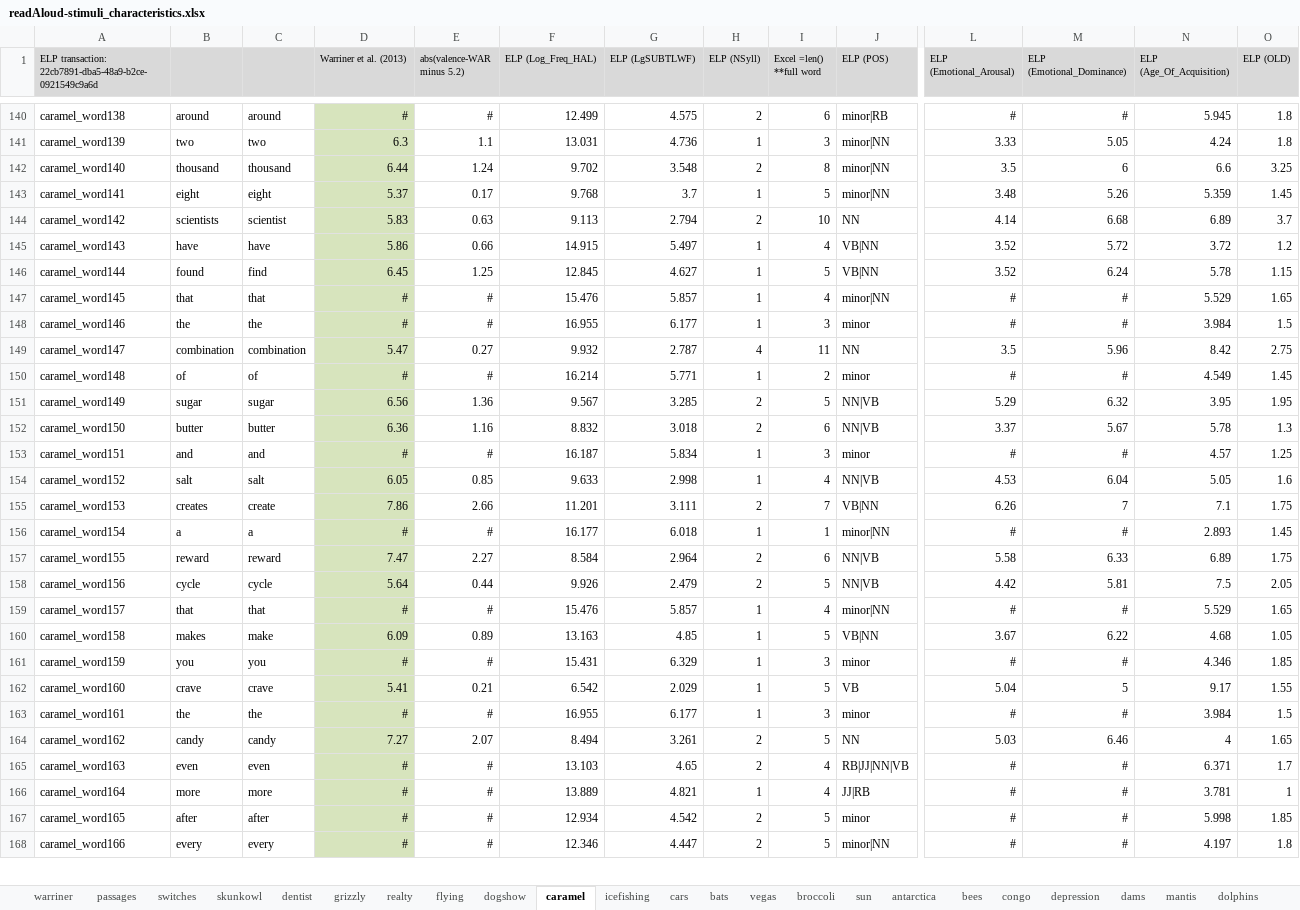
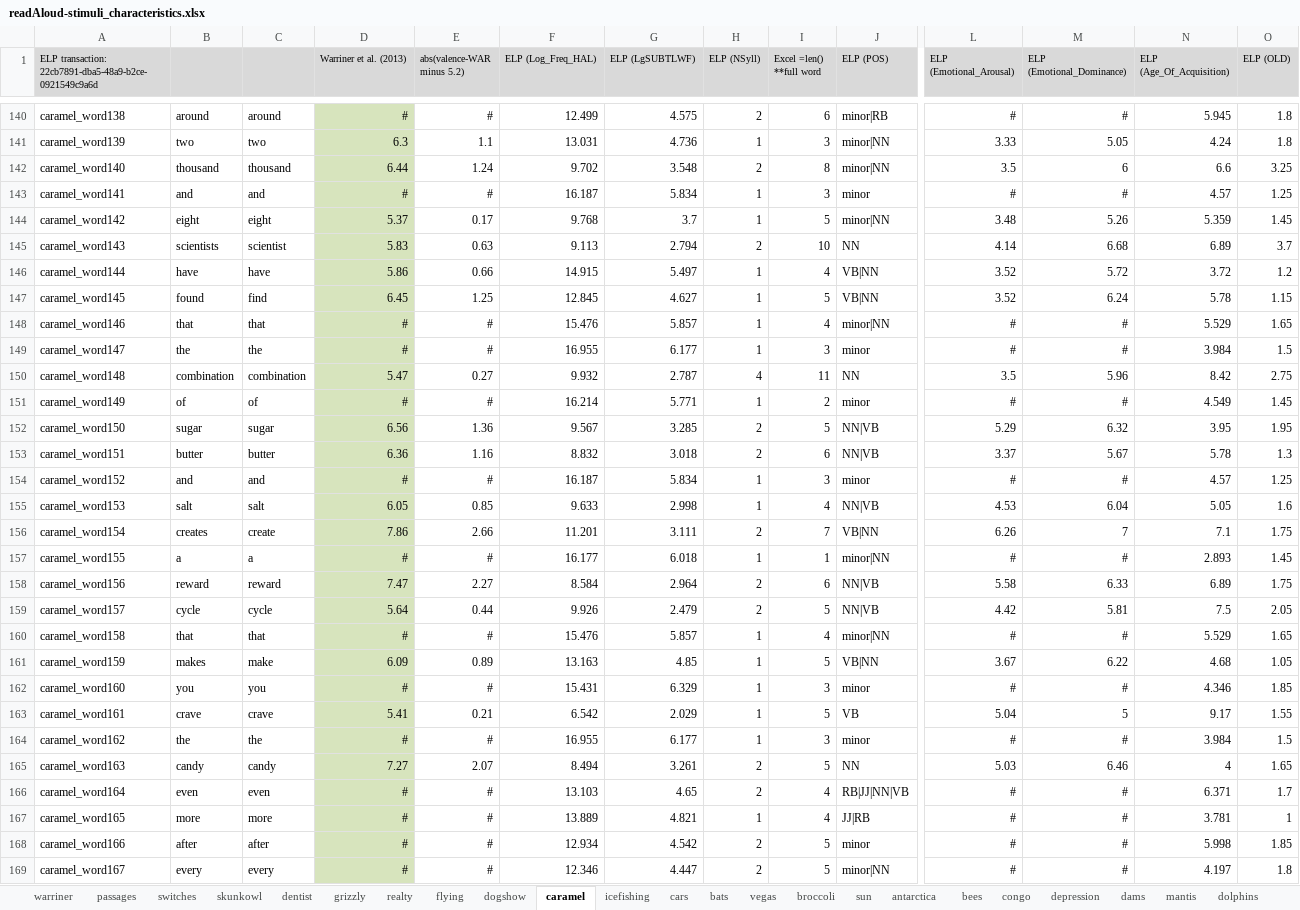
Before and after one commit to NDCLab/readAloud-valence-dataset, an Excel workbook: materials/readAloud-ldt/stimuli/readAloud/readAloud-stimuli_characteristics.xlsx, sheet caramel, drawn as a sheet; only a part is shown, gaps mark what is left out; values as stored, in another font and other column widths than the file's, no borders; addresses are those after the commit; rows hold the shown columns only; the diff covers the shown part only; the diff names each change by its address in the sheet, - before the commit and + after, or states it on an @@ line.

```diff
--- a/materials/readAloud-ldt/stimuli/readAloud/readAloud-stimuli_characteristics.xlsx (sheet caramel)
+++ b/materials/readAloud-ldt/stimuli/readAloud/readAloud-stimuli_characteristics.xlsx (sheet caramel)
+row 143: caramel_word141 | and | and | # | # | 16.187 | 5.834 | 1 | 3 | minor | # | # | 4.57 | 1.25
-A144: caramel_word141
+A144: caramel_word142
-A145: caramel_word142
+A145: caramel_word143
-A146: caramel_word143
+A146: caramel_word144
-A147: caramel_word144
+A147: caramel_word145
-A148: caramel_word145
+A148: caramel_word146
-A149: caramel_word146
+A149: caramel_word147
-A150: caramel_word147
+A150: caramel_word148
-A151: caramel_word148
+A151: caramel_word149
-A152: caramel_word149
+A152: caramel_word150
-A153: caramel_word150
+A153: caramel_word151
-A154: caramel_word151
+A154: caramel_word152
-A155: caramel_word152
+A155: caramel_word153
-A156: caramel_word153
+A156: caramel_word154
-A157: caramel_word154
+A157: caramel_word155
-A158: caramel_word155
+A158: caramel_word156
-A159: caramel_word156
+A159: caramel_word157
-A160: caramel_word157
+A160: caramel_word158
-A161: caramel_word158
+A161: caramel_word159
-A162: caramel_word159
+A162: caramel_word160
-A163: caramel_word160
+A163: caramel_word161
-A164: caramel_word161
+A164: caramel_word162
-A165: caramel_word162
+A165: caramel_word163
-A166: caramel_word163
+A166: caramel_word164
-A167: caramel_word164
+A167: caramel_word165
-A168: caramel_word165
+A168: caramel_word166
-A169: caramel_word166
+A169: caramel_word167
```
Also changed, not shown: 1 edited cell elsewhere in this sheet, sheet switches, sheet realty, sheet depression, sheet passages, sheet skunkowl, formulas that keep their value, 3 other files.
